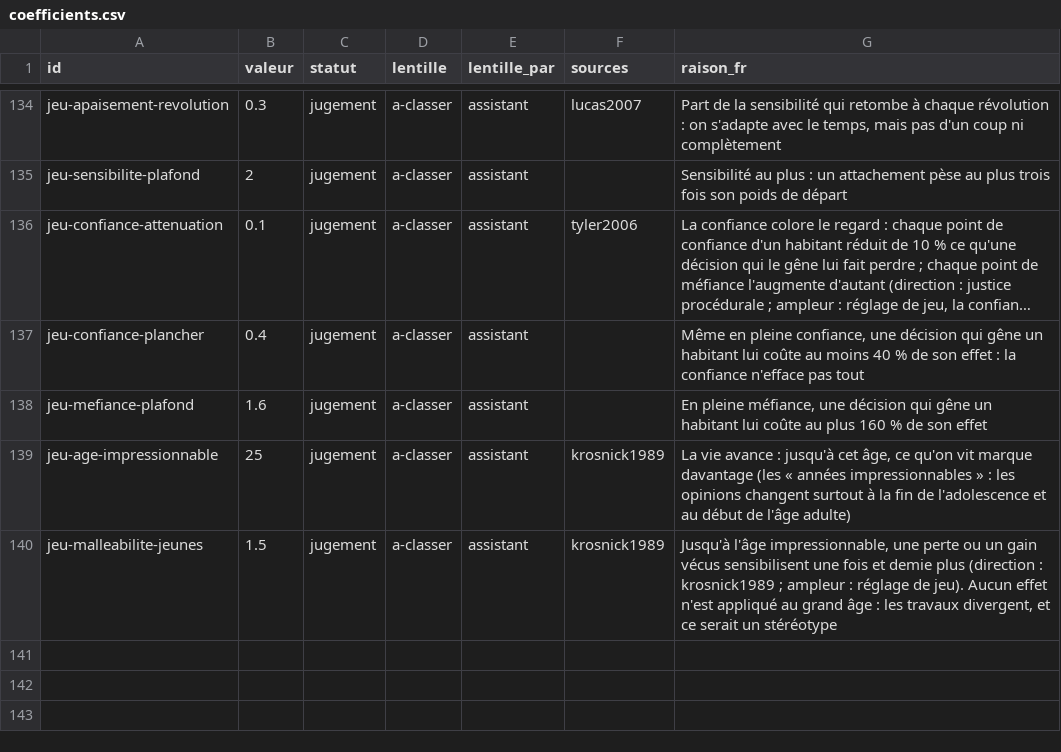
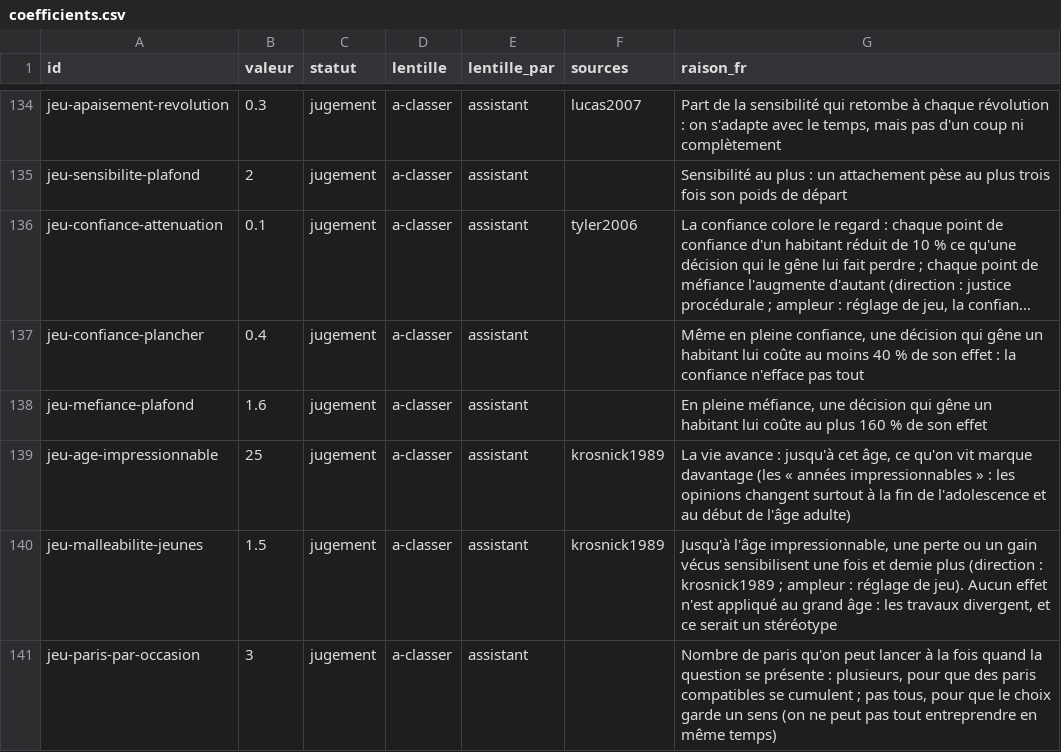
Before and after one commit to labo-de-la-bande/labo-de-la-bande.github.io, a CSV file: data/coefficients.csv, drawn as a sheet; only a part is shown, gaps mark what is left out; long unchanged cells end in …; the diff names each change by its address in the sheet, - before the commit and + after, or states it on an @@ line.

```diff
--- a/data/coefficients.csv
+++ b/data/coefficients.csv
+row 141: jeu-paris-par-occasion | 3 | jugement | a-classer | assistant |  | Nombre de paris qu'on peut lancer à la fois quand la question se présente : plusieurs, pour que des paris compatibles se cumulent ; pas tous, pour que le choix garde un sens (on ne peut pas tout entreprendre en même temps)
```
Also changed, not shown: data/jauges.csv, 7 other files.
